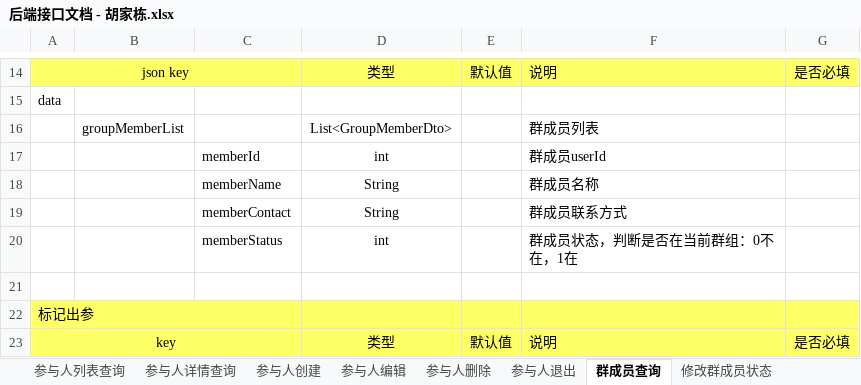
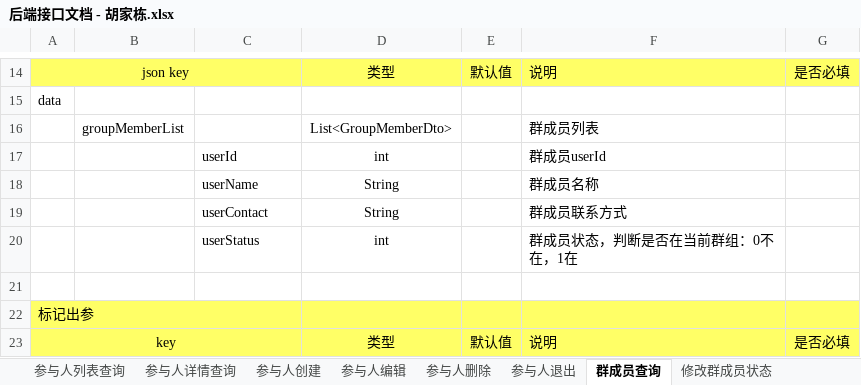
Before and after one commit to XJ-GTD/GTD2, an Excel workbook: A-开发相关文档素材/1.一期接口文档/后端接口文档 - 胡家栋.xlsx, sheet 群成员查询, drawn as a sheet; only a part is shown, gaps mark what is left out; values as stored, in another font and other column widths than the file's, no borders; the diff names each change by its address in the sheet, - before the commit and + after, or states it on an @@ line.

```diff
--- a/A-开发相关文档素材/1.一期接口文档/后端接口文档 - 胡家栋.xlsx (sheet 群成员查询)
+++ b/A-开发相关文档素材/1.一期接口文档/后端接口文档 - 胡家栋.xlsx (sheet 群成员查询)
-C17: memberId
+C17: userId
-C18: memberName
+C18: userName
-C19: memberContact
+C19: userContact
-C20: memberStatus
+C20: userStatus
```
Also changed, not shown: 2 other files.
